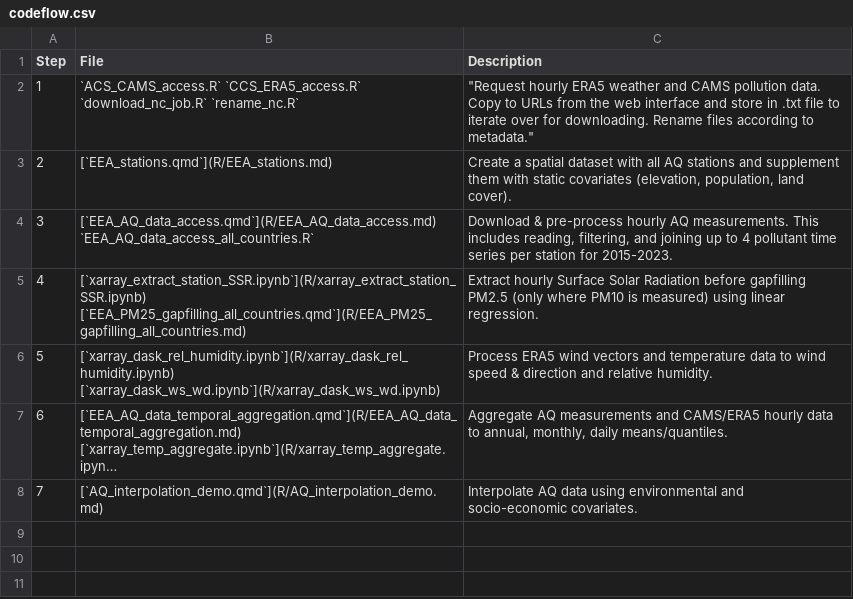
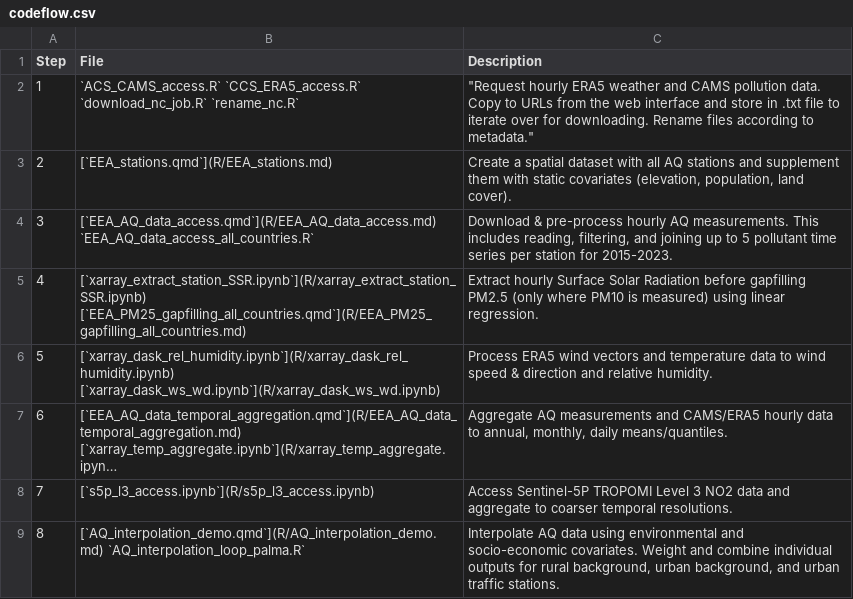
Before and after one commit to Open-Earth-Monitor/UseCase_AIRCON, a CSV file: codeflow.csv, drawn as a sheet; long unchanged cells end in …; addresses are those after the commit; the diff names each change by its address in the sheet, - before the commit and + after, or states it on an @@ line.

```diff
--- a/codeflow.csv
+++ b/codeflow.csv
-C4 (Description): …up to 4 pollutant time…
+C4 (Description): …up to 5 pollutant time…
+row 8: 7 | [`s5p_l3_access.ipynb`](R/s5p_l3_access.ipynb) | Access Sentinel-5P TROPOMI Level 3 NO2 data and aggregate to coarser temporal resolutions.
@@ column A (Step) renumbered from row 9 down @@
-B9 (File): [`AQ_interpolation_demo.qmd`](R/AQ_interpolation_demo.md)
+B9 (File): [`AQ_interpolation_demo.qmd`](R/AQ_interpolation_demo.md) `AQ_interpolation_loop_palma.R`
-C9 (Description): …socio-economic covariates.
+C9 (Description): …socio-economic covariates. Weight and combine individual outputs for rural background, urban background, and urban traffic stations.
```
Also changed, not shown: 8 other files.
